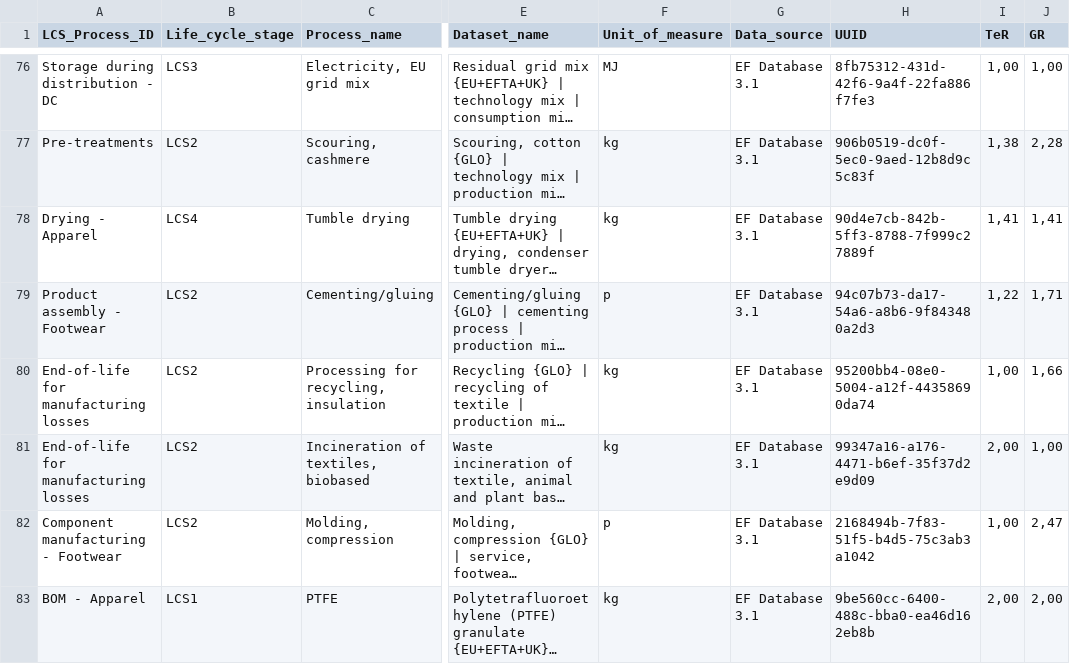
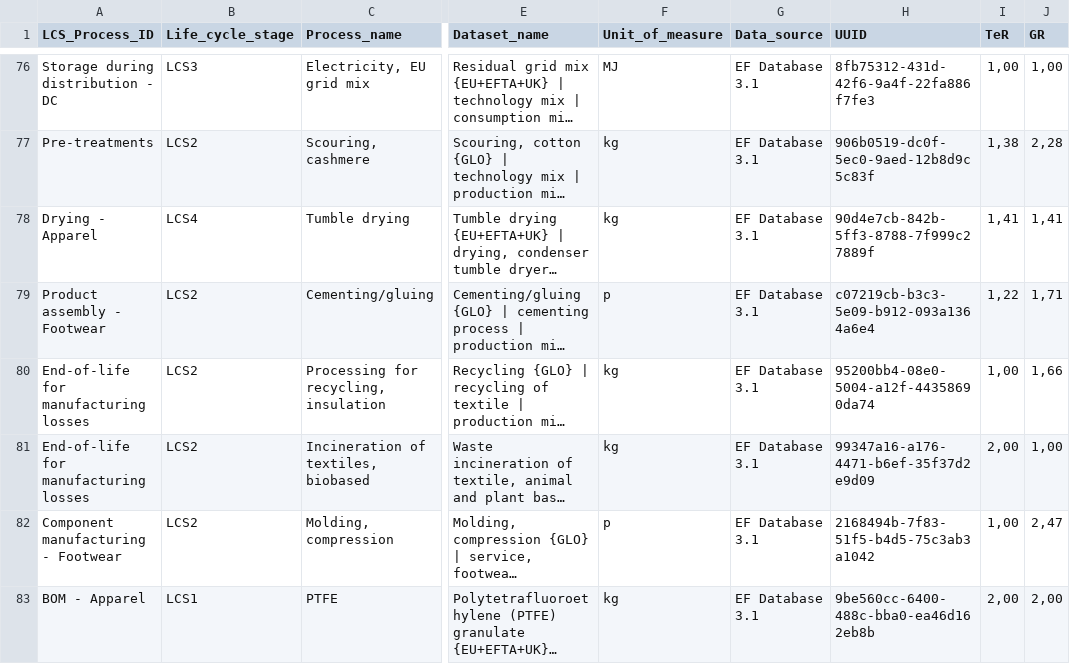
Before and after one commit to jakubjamny/PEF_AI, a CSV file: data/processes_master.csv, drawn as a sheet; only a part is shown, gaps mark what is left out; long unchanged cells end in …; the diff names each change by its address in the sheet, - before the commit and + after, or states it on an @@ line.

Commit message:
Update processes_master.csv

```diff
--- a/data/processes_master.csv
+++ b/data/processes_master.csv
-H79 (UUID): 94c07b73-da17-54a6-a8b6-9f843480a2d3
+H79 (UUID): c07219cb-b3c3-5e09-b912-093a1364a6e4
```
